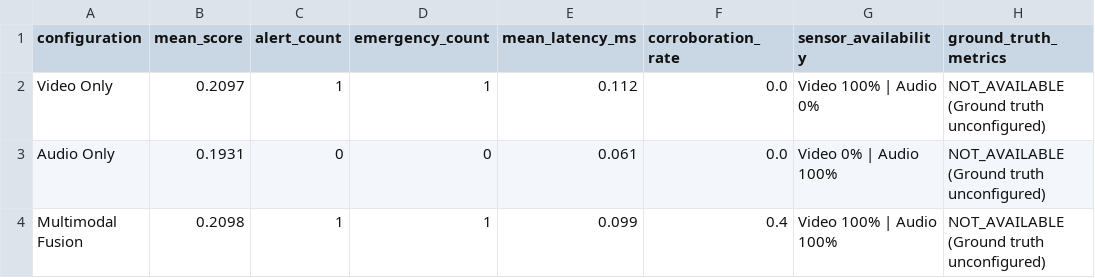
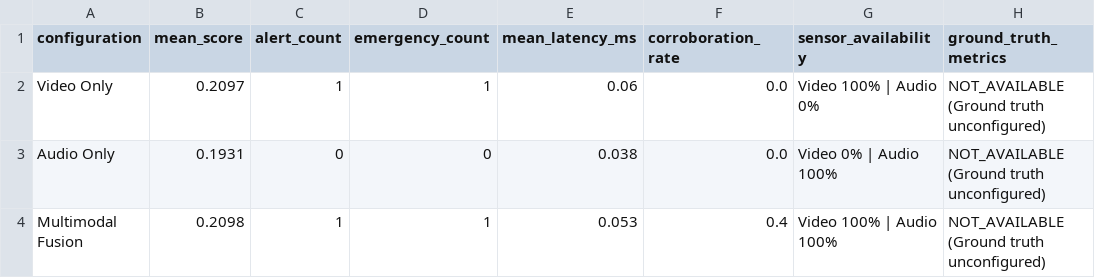
Before and after one commit to NikhilGowdacr/real-time-crowd-anomaly-detection-with-predictive-alerts, a CSV file: reports/evaluation/ablation_report.csv, drawn as a sheet.

```diff
--- a/reports/evaluation/ablation_report.csv
+++ b/reports/evaluation/ablation_report.csv
@@ -1,4 +1,4 @@
 configuration,mean_score,alert_count,emergency_count,mean_latency_ms,corroboration_rate,sensor_availability,ground_truth_metrics
-Video Only,0.2097,1,1,0.112,0.0,Video 100% | Audio 0%,NOT_AVAILABLE (Ground truth unconfigured)
-Audio Only,0.1931,0,0,0.061,0.0,Video 0% | Audio 100%,NOT_AVAILABLE (Ground truth unconfigured)
-Multimodal Fusion,0.2098,1,1,0.099,0.4,Video 100% | Audio 100%,NOT_AVAILABLE (Ground truth unconfigured)
+Video Only,0.2097,1,1,0.06,0.0,Video 100% | Audio 0%,NOT_AVAILABLE (Ground truth unconfigured)
+Audio Only,0.1931,0,0,0.038,0.0,Video 0% | Audio 100%,NOT_AVAILABLE (Ground truth unconfigured)
+Multimodal Fusion,0.2098,1,1,0.053,0.4,Video 100% | Audio 100%,NOT_AVAILABLE (Ground truth unconfigured)
```
Also changed, not shown: reports/evaluation/latency_report.csv, reports/evaluation/performance_report.csv, 5 other files.
